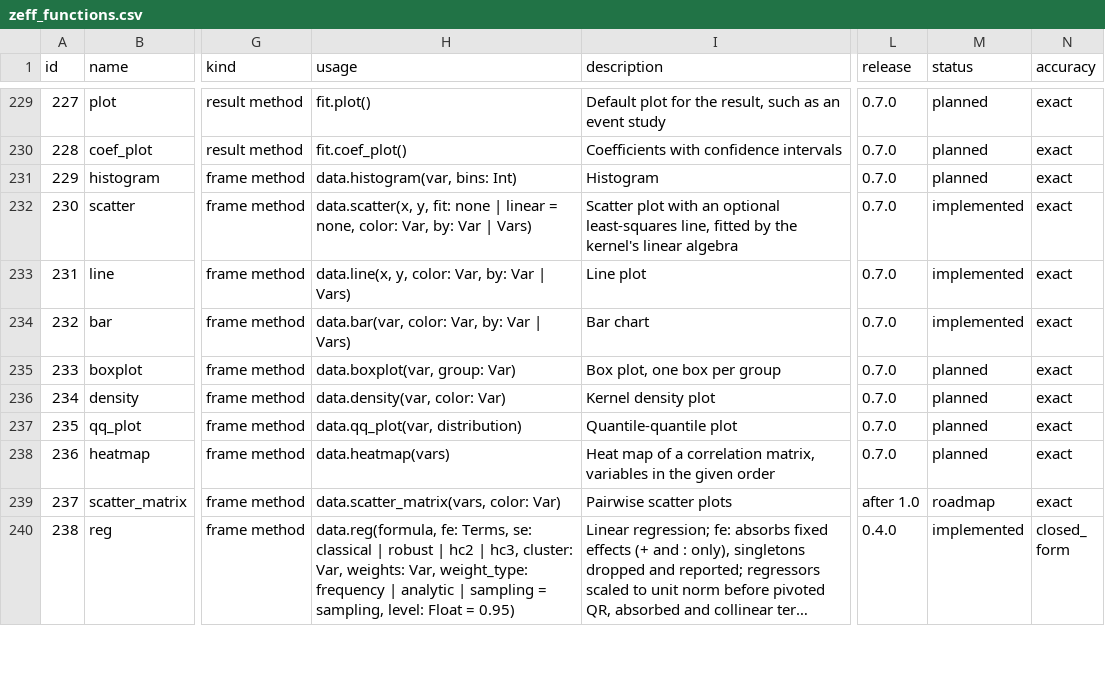
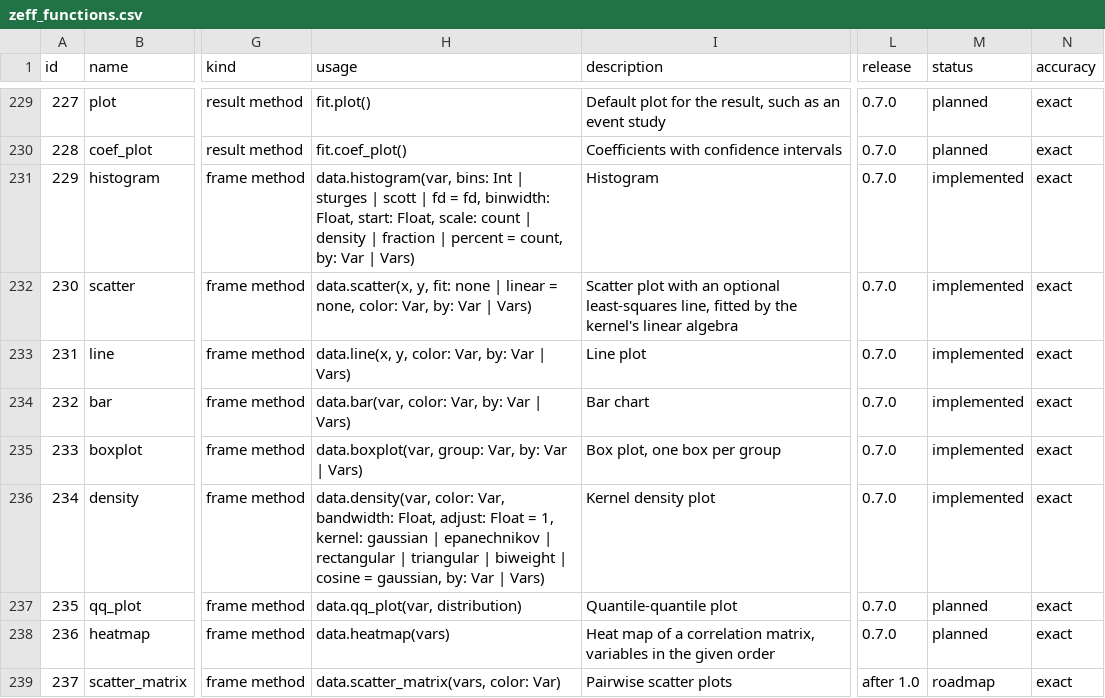
Before and after one commit to zoostat/zeff, a CSV file: docs/spec/zeff_functions.csv, drawn as a sheet; only a part is shown, gaps mark what is left out; the shorter side is filled out with more unchanged rows; long unchanged cells end in …; the diff names each change by its address in the sheet, - before the commit and + after, or states it on an @@ line.

Commit message:
Add histogram, density and boxplot on a frame (release 0.7.0, step 29c2)
data.histogram(var, bins:, binwidth:, start:, scale:, by:) is
data.plot(x: var).histogram(...); data.density(var, color:, bandwidth:,
adjust:, kernel:, by:) is data.plot(x: var, color:).density(...);
data.boxplot(var, group:, by:) is data.plot(x: group, y: var).boxplot().
Each gives the Plot of its grammar form, the scene byte for byte, and
by: parts it into panels. They share their names with the layers: the
first argument, a frame or a plot, chooses.

The sample script's wages.histogram(lwage, bins: 40, by: female) runs.
Catalogue rows 229, 233 and 234 are amended and logged. One stored
message of each layer changes: on a frame without a variable the three
now say that var is missing.

```diff
--- a/docs/spec/zeff_functions.csv
+++ b/docs/spec/zeff_functions.csv
-H231 (usage): data.histogram(var, bins: Int)
+H231 (usage): data.histogram(var, bins: Int | sturges | scott | fd = fd, binwidth: Float, start: Float, scale: count | density | fraction | percent = count, by: Var | Vars)
-M231 (status): planned
+M231 (status): implemented
-H235 (usage): data.boxplot(var, group: Var)
+H235 (usage): data.boxplot(var, group: Var, by: Var | Vars)
-M235:M236 (status): planned
+M235:M236 (status): implemented
-H236 (usage): data.density(var, color: Var)
+H236 (usage): data.density(var, color: Var, bandwidth: Float, adjust: Float = 1, kernel: gaussian | epanechnikov | rectangular | triangular | biweight | cosine = gaussian, by: Var | Vars)
```
Also changed, not shown: 19 other files.
